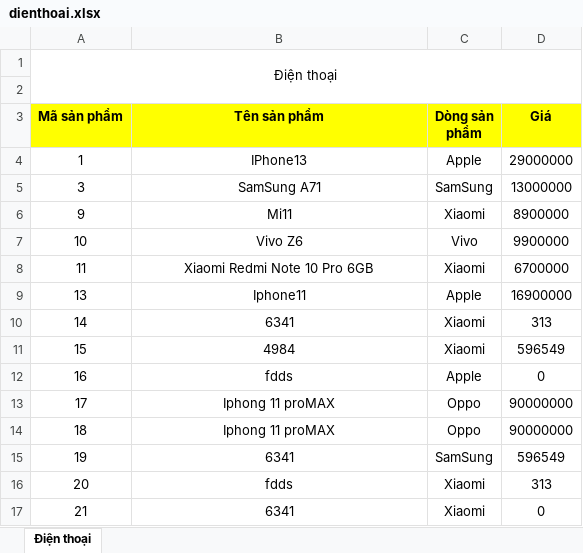
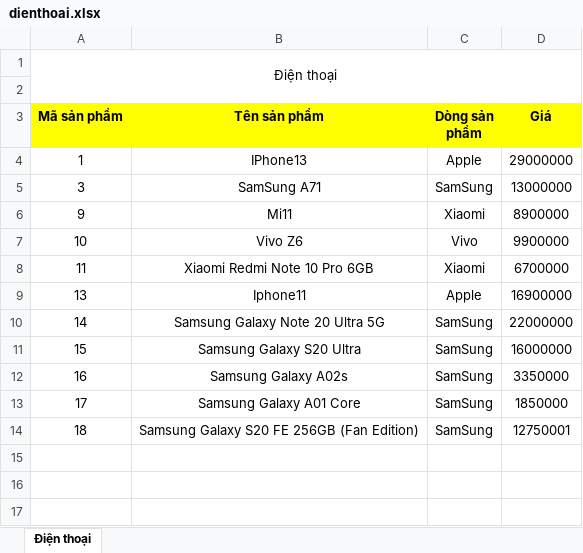
Before and after one commit to zzgiabaozzbui/QuangAnhStore, an Excel workbook: Admin/SanPham/dienthoai.xlsx, sheet Điện thoại, drawn as a sheet; values as stored, in another font and other column widths than the file's, no borders; the diff names each change by its address in the sheet, - before the commit and + after, or states it on an @@ line.

```diff
--- a/Admin/SanPham/dienthoai.xlsx (sheet Điện thoại)
+++ b/Admin/SanPham/dienthoai.xlsx (sheet Điện thoại)
-B10 (Tên sản phẩm): 6341
+B10 (Tên sản phẩm): Samsung Galaxy Note 20 Ultra 5G
-C10:C11 (Dòng sản phẩm): Xiaomi
+C10:C11 (Dòng sản phẩm): SamSung
-D10 (Giá): 313
+D10 (Giá): 22000000
-B11 (Tên sản phẩm): 4984
+B11 (Tên sản phẩm): Samsung Galaxy S20 Ultra
-D11 (Giá): 596549
+D11 (Giá): 16000000
-B12 (Tên sản phẩm): fdds
+B12 (Tên sản phẩm): Samsung Galaxy A02s
-C12 (Dòng sản phẩm): Apple
+C12 (Dòng sản phẩm): SamSung
-D12 (Giá): 0
+D12 (Giá): 3350000
-B13 (Tên sản phẩm): Iphong 11 proMAX
+B13 (Tên sản phẩm): Samsung Galaxy A01 Core
-C13:C14 (Dòng sản phẩm): Oppo
+C13:C14 (Dòng sản phẩm): SamSung
-D13 (Giá): 90000000
+D13 (Giá): 1850000
-B14 (Tên sản phẩm): Iphong 11 proMAX
+B14 (Tên sản phẩm): Samsung Galaxy S20 FE 256GB (Fan Edition)
-D14 (Giá): 90000000
+D14 (Giá): 12750001
-row 15: 19 | 6341 | SamSung | 596549
-row 16: 20 | fdds | Xiaomi | 313
-row 17: 21 | 6341 | Xiaomi | 0
```
Also changed, not shown: 14 other files.
